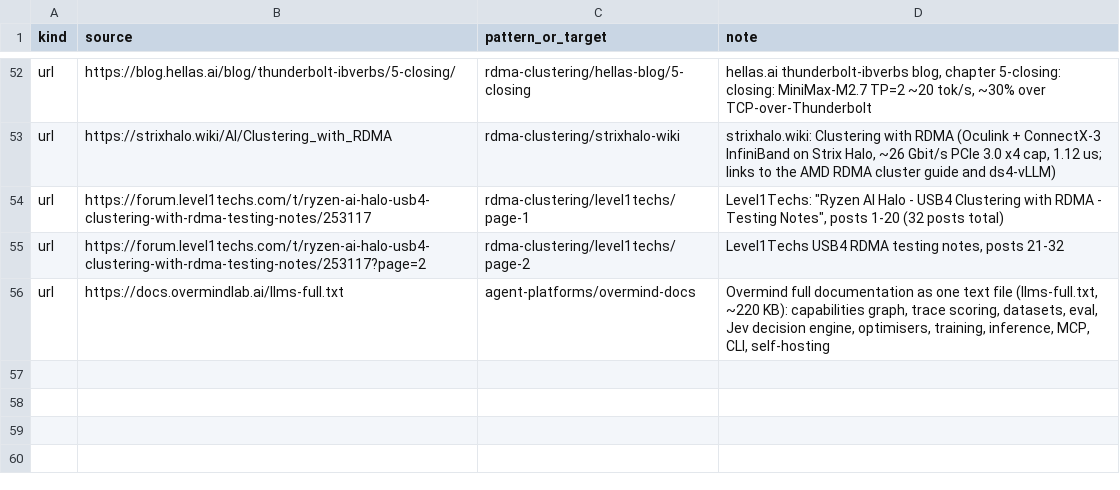
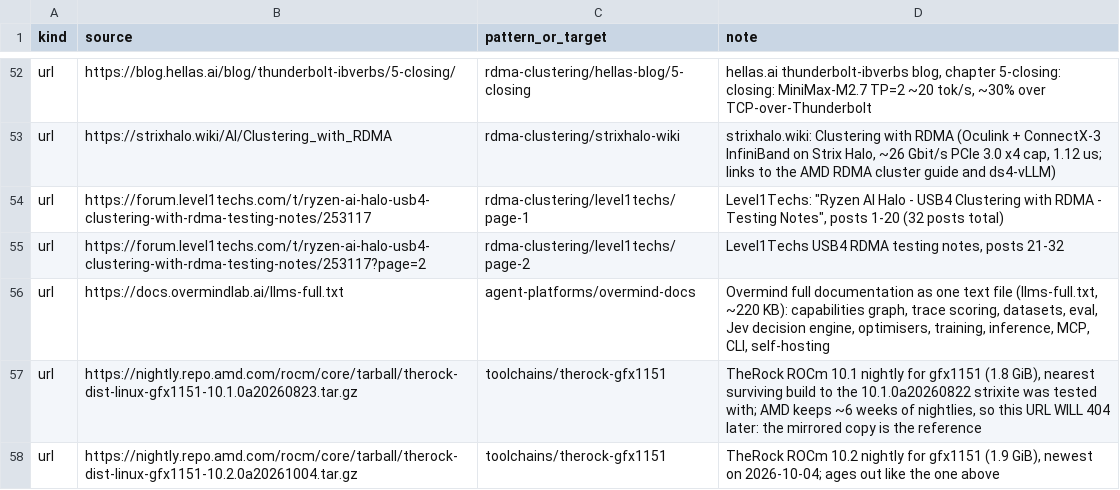
Before and after one commit to TheBeaninator/ark, a TSV file: manifest/reference.tsv, drawn as a sheet; only a part is shown, gaps mark what is left out.

```diff
--- a/manifest/reference.tsv
+++ b/manifest/reference.tsv
@@ -56 +56,3 @@ url	https://forum.level1techs.com/t/ryzen-ai-halo-usb4-clustering-with-rdma-test
 url	https://docs.overmindlab.ai/llms-full.txt	agent-platforms/overmind-docs	Overmind full documentation as one text file (llms-full.txt, ~220 KB): capabilities graph, trace scoring, datasets, eval, Jev decision engine, optimisers, training, inference, MCP, CLI, self-hosting
+url	https://nightly.repo.amd.com/rocm/core/tarball/therock-dist-linux-gfx1151-10.1.0a20260823.tar.gz	toolchains/therock-gfx1151	TheRock ROCm 10.1 nightly for gfx1151 (1.8 GiB), nearest surviving build to the 10.1.0a20260822 strixite was tested with; AMD keeps ~6 weeks of nightlies, so this URL WILL 404 later: the mirrored copy is the reference
+url	https://nightly.repo.amd.com/rocm/core/tarball/therock-dist-linux-gfx1151-10.2.0a20261004.tar.gz	toolchains/therock-gfx1151	TheRock ROCm 10.2 nightly for gfx1151 (1.9 GiB), newest on 2026-10-04; ages out like the one above
```
Also changed, not shown: manifest/models.tsv, manifest/repos.tsv.
